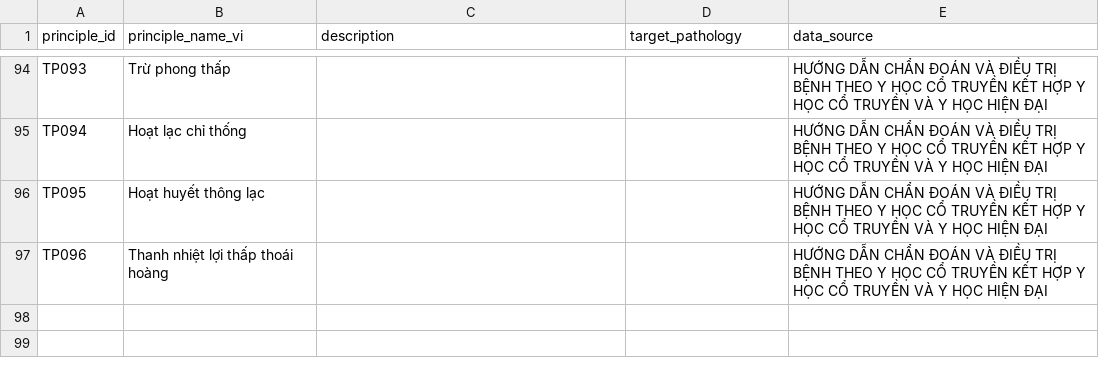
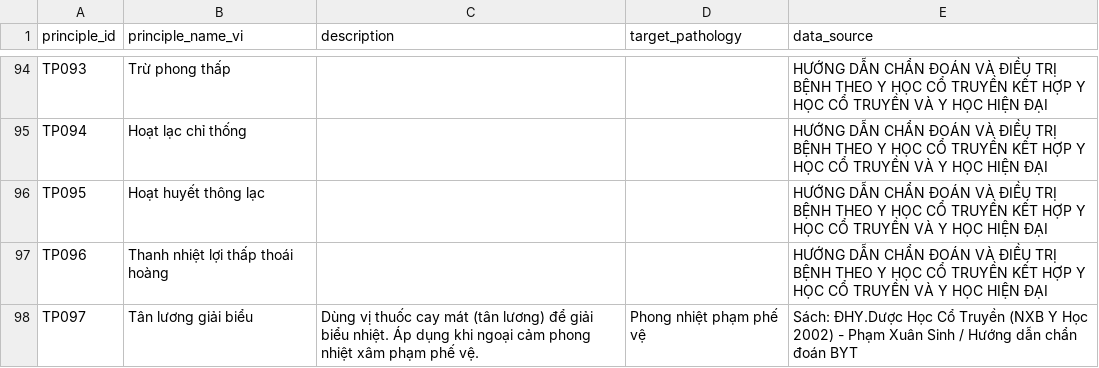
Before and after one commit to baotran151004/YHCT_Recommendation, a CSV file: data/therapeuticprinciple.csv, drawn as a sheet; only a part is shown, gaps mark what is left out; the diff names each change by its address in the sheet, - before the commit and + after, or states it on an @@ line.

```diff
--- a/data/therapeuticprinciple.csv
+++ b/data/therapeuticprinciple.csv
+row 98: TP097 | Tân lương giải biểu | Dùng vị thuốc cay mát (tân lương) để giải biểu nhiệt. Áp dụng khi ngoại cảm phong nhiệt xâm phạm phế vệ. | Phong nhiệt phạm phế vệ | Sách: ĐHY.Dược Học Cổ Truyền (NXB Y Học 2002) - Phạm Xuân Sinh / Hướng dẫn chẩn đoán BYT
```
Also changed, not shown: data/formulaprinciple.csv, data/syndromepattern.csv, 2 other files.
